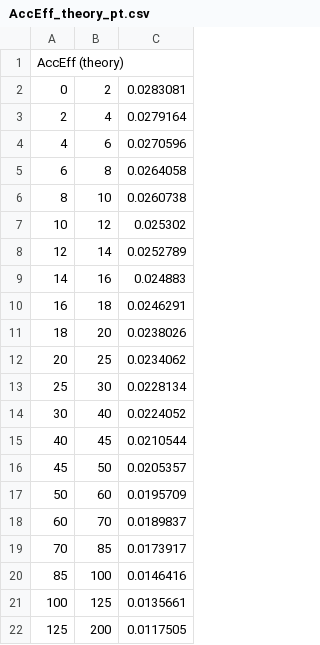
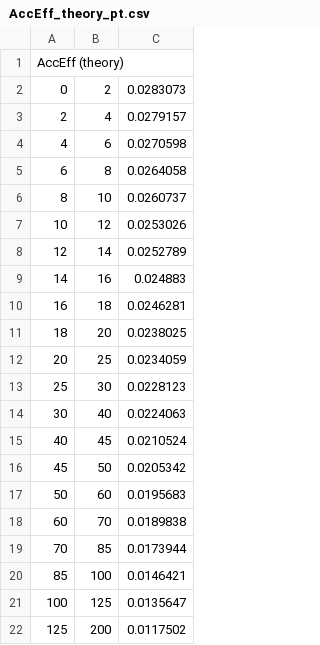
Before and after one commit to echapon/pA_DY_8TeV, a CSV file: DYAnalysis/SysUncEstimation/csv/AccEff_theory_pt.csv, drawn as a sheet.

```diff
--- a/DYAnalysis/SysUncEstimation/csv/AccEff_theory_pt.csv
+++ b/DYAnalysis/SysUncEstimation/csv/AccEff_theory_pt.csv
@@ -1,22 +1,22 @@
 AccEff (theory)
-0, 2, 0.0283081
-2, 4, 0.0279164
-4, 6, 0.0270596
+0, 2, 0.0283073
+2, 4, 0.0279157
+4, 6, 0.0270598
 6, 8, 0.0264058
-8, 10, 0.0260738
-10, 12, 0.025302
+8, 10, 0.0260737
+10, 12, 0.0253026
 12, 14, 0.0252789
 14, 16, 0.024883
-16, 18, 0.0246291
-18, 20, 0.0238026
-20, 25, 0.0234062
-25, 30, 0.0228134
-30, 40, 0.0224052
-40, 45, 0.0210544
-45, 50, 0.0205357
-50, 60, 0.0195709
-60, 70, 0.0189837
-70, 85, 0.0173917
-85, 100, 0.0146416
-100, 125, 0.0135661
-125, 200, 0.0117505
+16, 18, 0.0246281
+18, 20, 0.0238025
+20, 25, 0.0234059
+25, 30, 0.0228123
+30, 40, 0.0224063
+40, 45, 0.0210524
+45, 50, 0.0205342
+50, 60, 0.0195683
+60, 70, 0.0189838
+70, 85, 0.0173944
+85, 100, 0.0146421
+100, 125, 0.0135647
+125, 200, 0.0117502
```
Also changed, not shown: DYAnalysis/SysUncEstimation/csv/AccEff_theory_mass.csv, DYAnalysis/SysUncEstimation/csv/AccEff_theory_phistar.csv, 6 other files.
